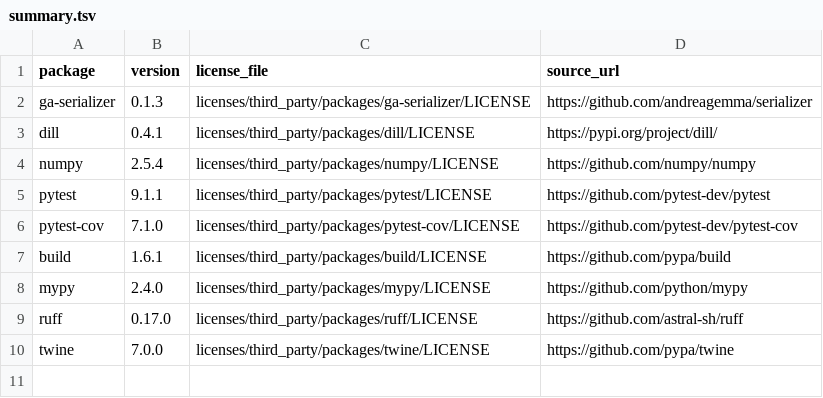
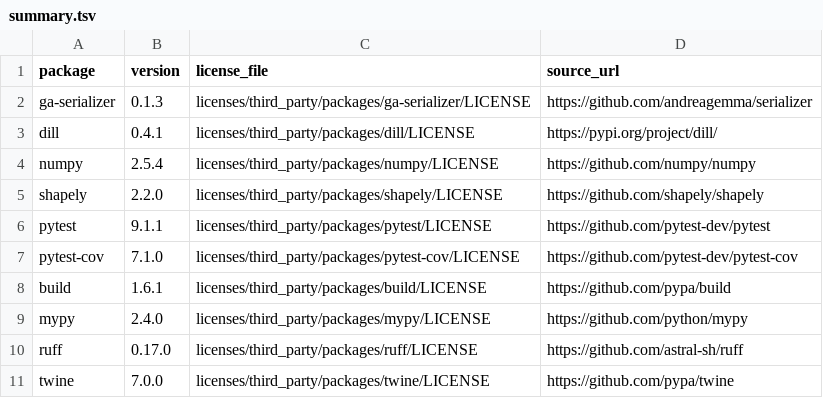
Before and after one commit to andreagemma/graph, a TSV file: licenses/third_party/summary.tsv, drawn as a sheet.

Commit message:
feat: update changelog and documentation for Shapely integration, bump version to 0.1.7

```diff
--- a/licenses/third_party/summary.tsv
+++ b/licenses/third_party/summary.tsv
@@ -4,2 +4,3 @@ dill	0.4.1	licenses/third_party/packages/dill/LICENSE	https://pypi.org/project/d
 numpy	2.5.4	licenses/third_party/packages/numpy/LICENSE	https://github.com/numpy/numpy
+shapely	2.2.0	licenses/third_party/packages/shapely/LICENSE	https://github.com/shapely/shapely
 pytest	9.1.1	licenses/third_party/packages/pytest/LICENSE	https://github.com/pytest-dev/pytest
```
Also changed, not shown: 9 other files.
